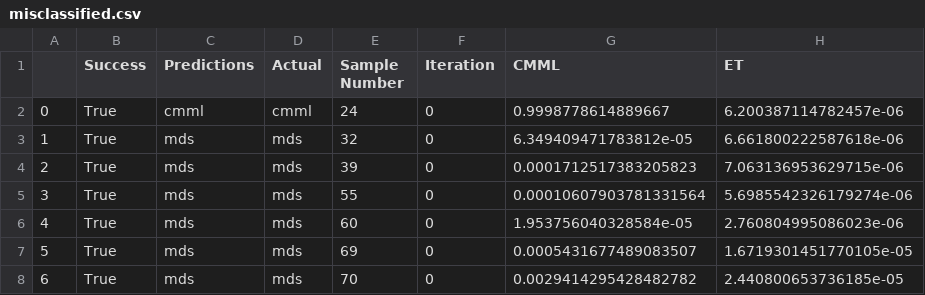
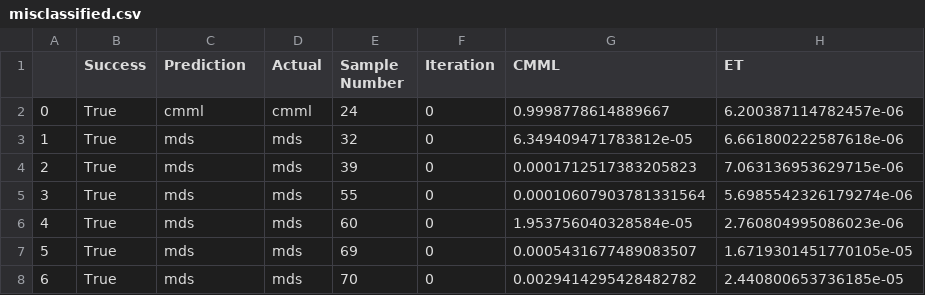
Before and after one commit to cbeauhilton/failure, a CSV file: reports/figures/metrics/misclassified.csv, drawn as a sheet; only a part is shown; the diff names each change by its address in the sheet, - before the commit and + after, or states it on an @@ line.

```diff
--- a/reports/figures/metrics/misclassified.csv
+++ b/reports/figures/metrics/misclassified.csv
-C1: Predictions
+C1: Prediction
```
Also changed, not shown: reports/figures/metrics/classification_report.csv, 35 other files.
